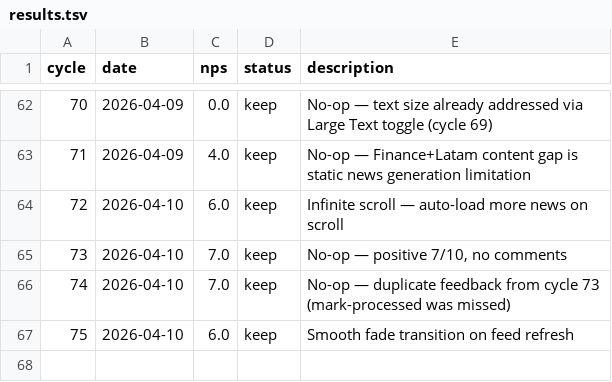
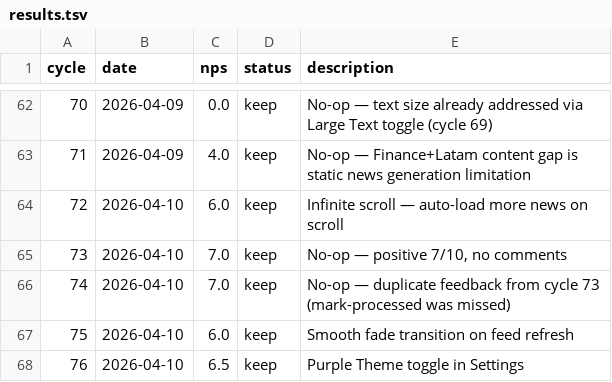
Before and after one commit to fabriciobloisi/AutoPMF, a TSV file: results.tsv, drawn as a sheet; only a part is shown, gaps mark what is left out; the diff names each change by its address in the sheet, - before the commit and + after, or states it on an @@ line.

Commit message:
AutoLoop cycle 76: update logs

```diff
--- a/results.tsv
+++ b/results.tsv
+row 68: 76 | 2026-04-10 | 6.5 | keep | Purple Theme toggle in Settings
```
Also changed, not shown: 2 other files.
